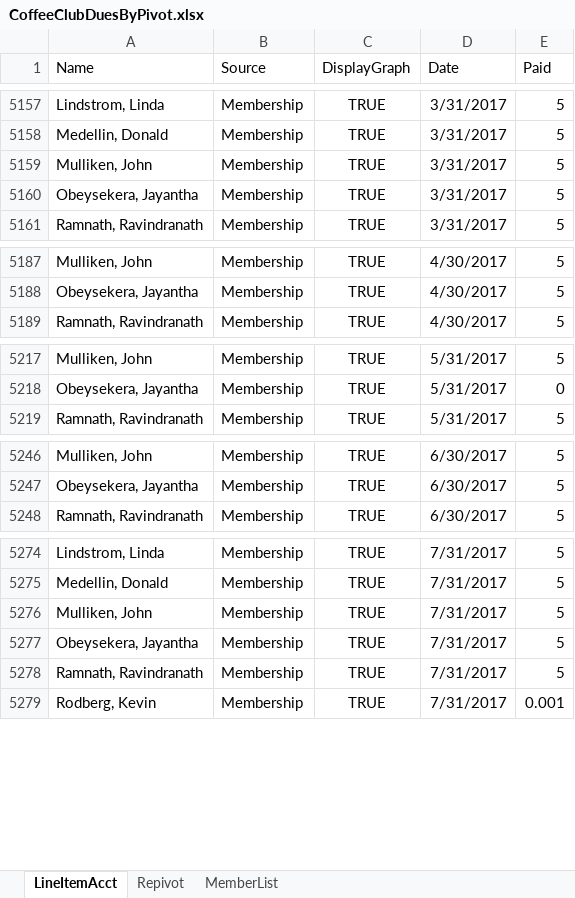
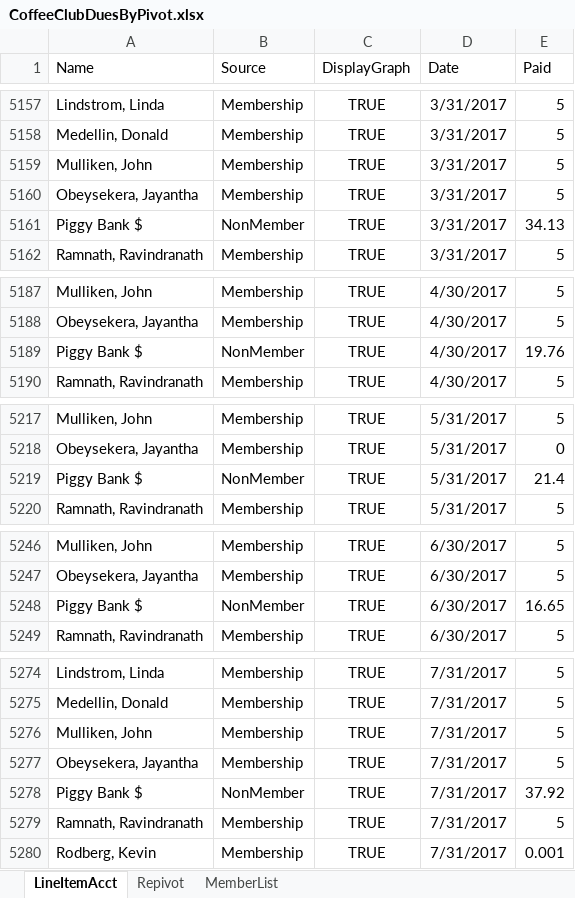
Before and after one commit to KevinRodberg/CoffeeClubMaintenance, an Excel workbook: CoffeeClubDuesByPivot.xlsx, sheet LineItemAcct, drawn as a sheet; only a part is shown, gaps mark what is left out; values as stored, in another font and other column widths than the file's, no borders; conditional formats not drawn; the diff covers the shown part only; the diff names each change by its address in the sheet, - before the commit and + after, or states it on an @@ line.

```diff
--- a/CoffeeClubDuesByPivot.xlsx (sheet LineItemAcct)
+++ b/CoffeeClubDuesByPivot.xlsx (sheet LineItemAcct)
@@ row 5161 unhidden: Piggy Bank $ | NonMember | TRUE | 3/31/2017 | 34.13 @@
@@ row 5189 unhidden: Piggy Bank $ | NonMember | TRUE | 4/30/2017 | 19.76 @@
@@ row 5219 unhidden: Piggy Bank $ | NonMember | TRUE | 5/31/2017 | 21.4 @@
@@ row 5248 unhidden: Piggy Bank $ | NonMember | TRUE | 6/30/2017 | 16.65 @@
@@ row 5278 unhidden: Piggy Bank $ | NonMember | TRUE | 7/31/2017 | 37.92 @@
```
Also changed, not shown: 16 added rows, 1 moved row, 11 hidden or unhidden rows and 2 edited cells elsewhere in this sheet, sheet Repivot, sheet MemberList, formulas that keep their value, hidden cells, charts or pictures, 2 other files.
